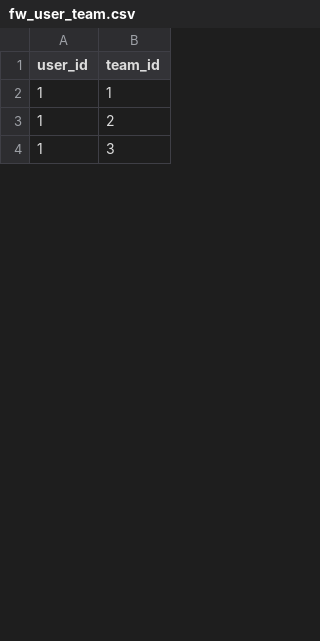
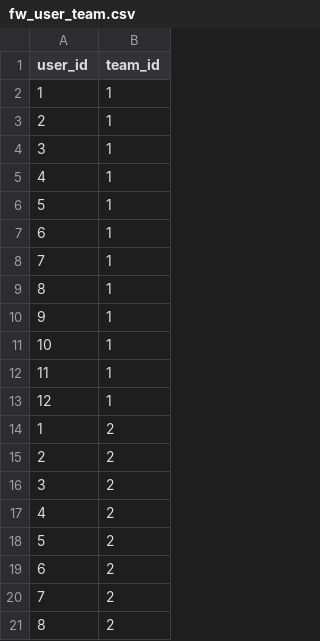
Before and after one commit to flowinquiry/flowinquiry-server, a CSV file: tools/liquibase/src/main/resources/config/liquibase/tenant/data/fw_user_team.csv, drawn as a sheet; only a part is shown; the shorter side is filled out with more unchanged rows; the diff covers the shown part only; the diff names each change by its address in the sheet, - before the commit and + after, or states it on an @@ line.

```diff
--- a/tools/liquibase/src/main/resources/config/liquibase/tenant/data/fw_user_team.csv
+++ b/tools/liquibase/src/main/resources/config/liquibase/tenant/data/fw_user_team.csv
+row 3: 2 | 1
+row 4: 3 | 1
+row 5: 4 | 1
+row 6: 5 | 1
+row 7: 6 | 1
+row 8: 7 | 1
+row 9: 8 | 1
+row 10: 9 | 1
+row 11: 10 | 1
+row 12: 11 | 1
+row 13: 12 | 1
+row 15: 2 | 2
+row 16: 3 | 2
+row 17: 4 | 2
+row 18: 5 | 2
+row 19: 6 | 2
+row 20: 7 | 2
+row 21: 8 | 2
```
Also changed, not shown: 44 added rows, 32 removed rows and 12 edited cells elsewhere in this file, 15 other files.
